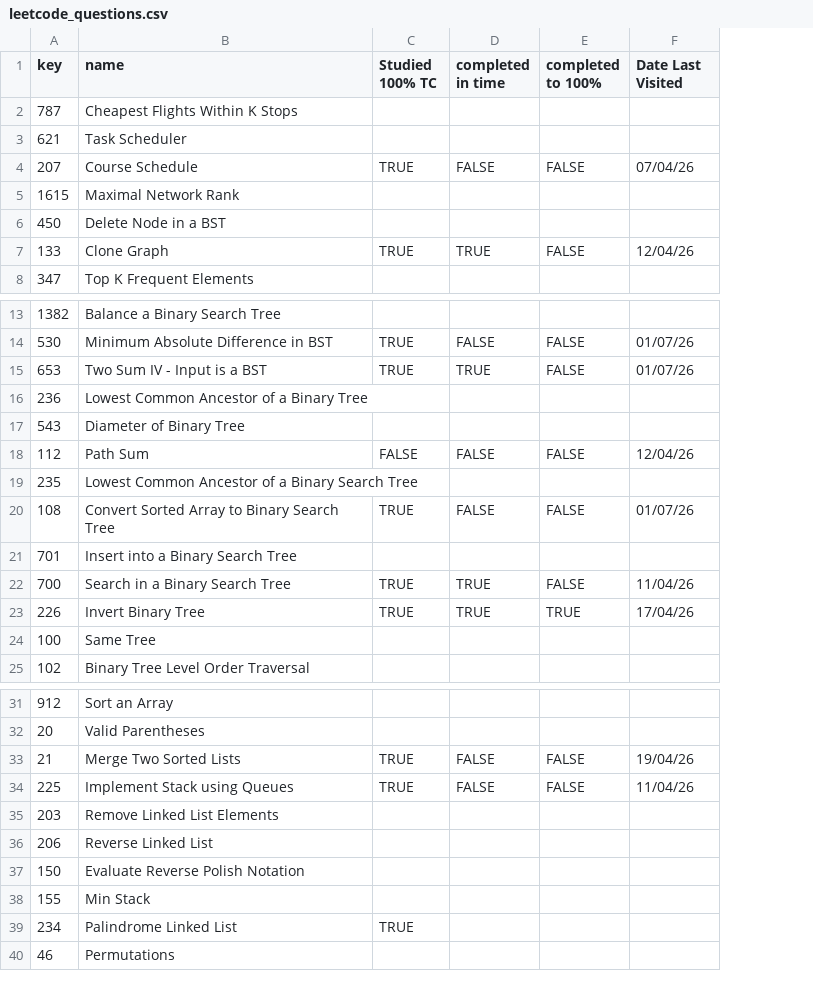
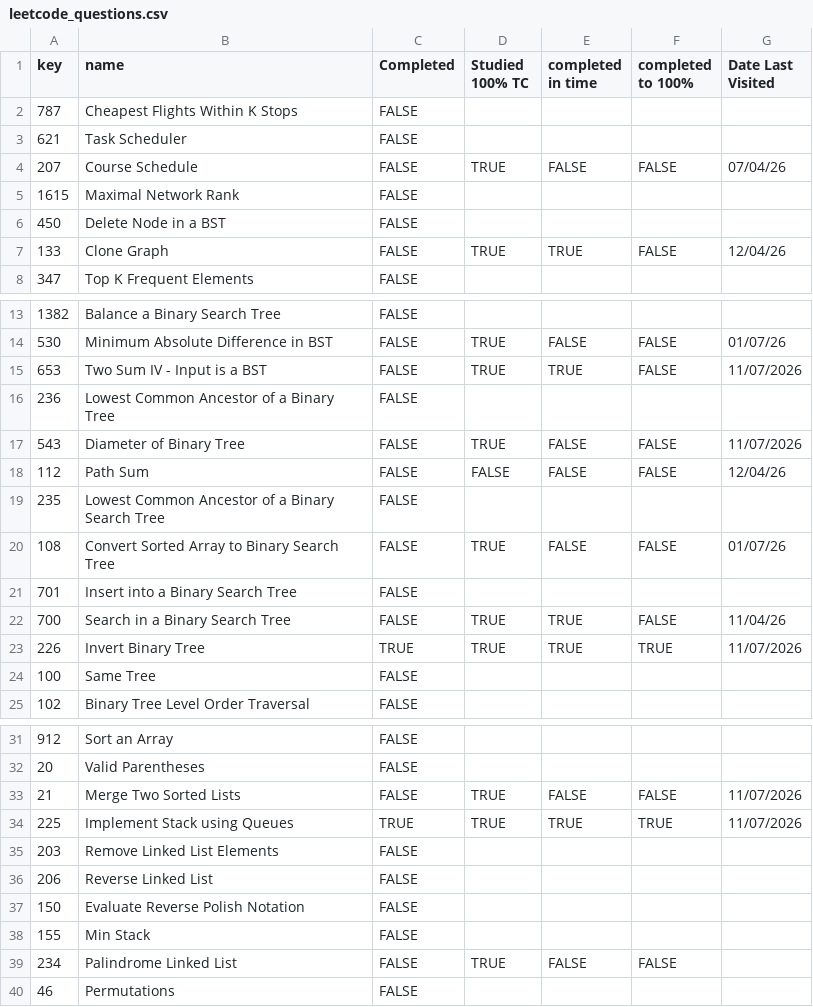
Before and after one commit to asumag4/practice, a CSV file: LeetCode/70 Leetcode Problems in 5+ Hours/leetcode_questions.csv, drawn as a sheet; only a part is shown, gaps mark what is left out; addresses are those after the commit; the diff names each change by its address in the sheet, - before the commit and + after, or states it on an @@ line.

```diff
--- a/LeetCode/70 Leetcode Problems in 5+ Hours/leetcode_questions.csv
+++ b/LeetCode/70 Leetcode Problems in 5+ Hours/leetcode_questions.csv
+column C (Completed), rows 2-8: all FALSE; rows 13-25: FALSE | FALSE | FALSE | FALSE | FALSE | FALSE | FALSE | FALSE | FALSE | FALSE | TRUE | FALSE | FALSE; rows 31-40: FALSE | FALSE | FALSE | TRUE | FALSE | FALSE | FALSE | FALSE | FALSE | FALSE
-G15 (Date Last Visited): 01/07/26
+G15 (Date Last Visited): 11/07/2026
-D17 (Studied 100% TC): (empty)
+D17 (Studied 100% TC): TRUE
-E17 (completed in time): (empty)
+E17 (completed in time): FALSE
-F17 (completed to 100%): (empty)
+F17 (completed to 100%): FALSE
-G17 (Date Last Visited): (empty)
+G17 (Date Last Visited): 11/07/2026
-G23 (Date Last Visited): 17/04/26
+G23 (Date Last Visited): 11/07/2026
-G33 (Date Last Visited): 19/04/26
+G33 (Date Last Visited): 11/07/2026
-E34 (completed in time): FALSE
+E34 (completed in time): TRUE
-F34 (completed to 100%): FALSE
+F34 (completed to 100%): TRUE
-G34 (Date Last Visited): 11/04/26
+G34 (Date Last Visited): 11/07/2026
-E39 (completed in time): (empty)
+E39 (completed in time): FALSE
-F39 (completed to 100%): (empty)
+F39 (completed to 100%): FALSE
```
Also changed, not shown: DataLemur/questions1.csv.
